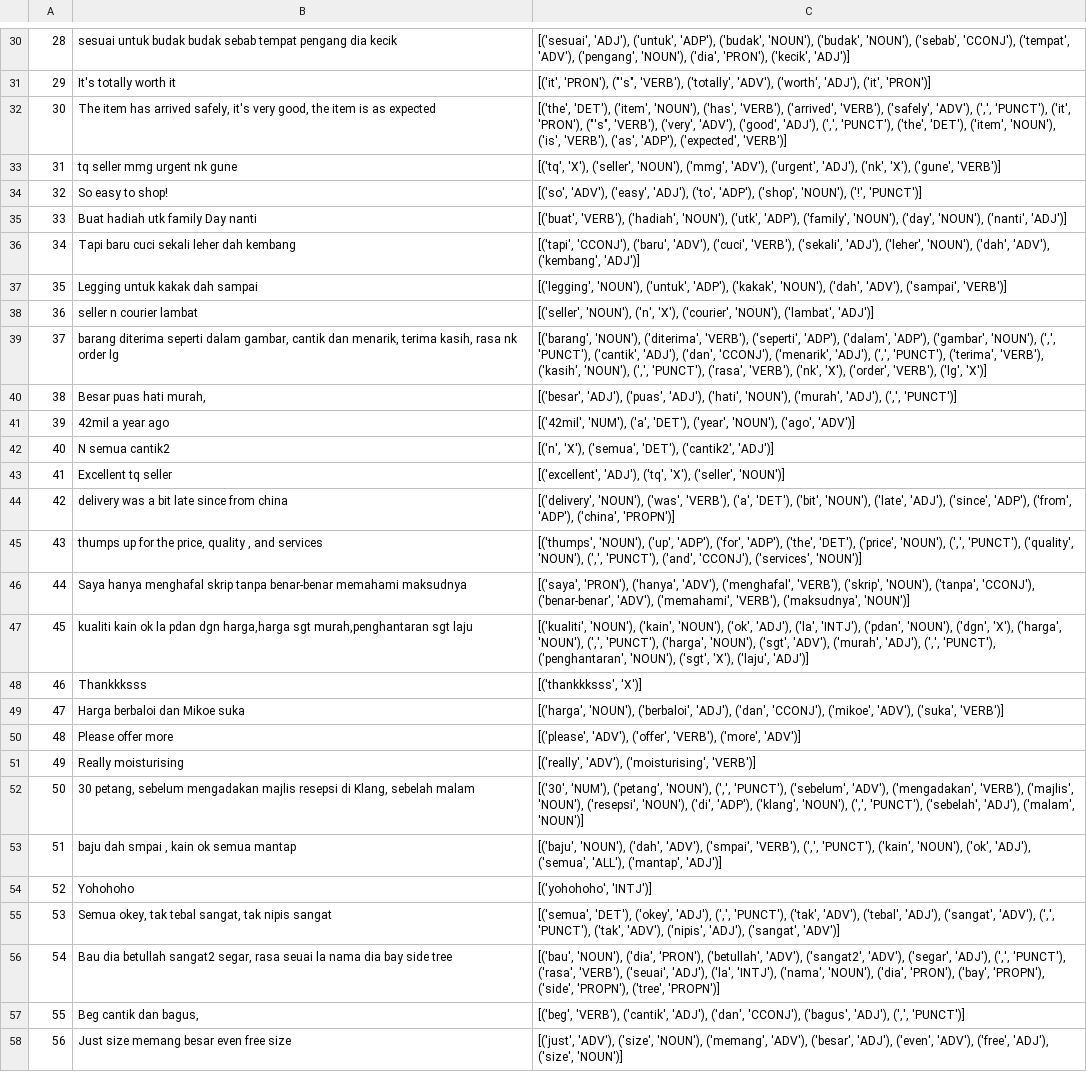
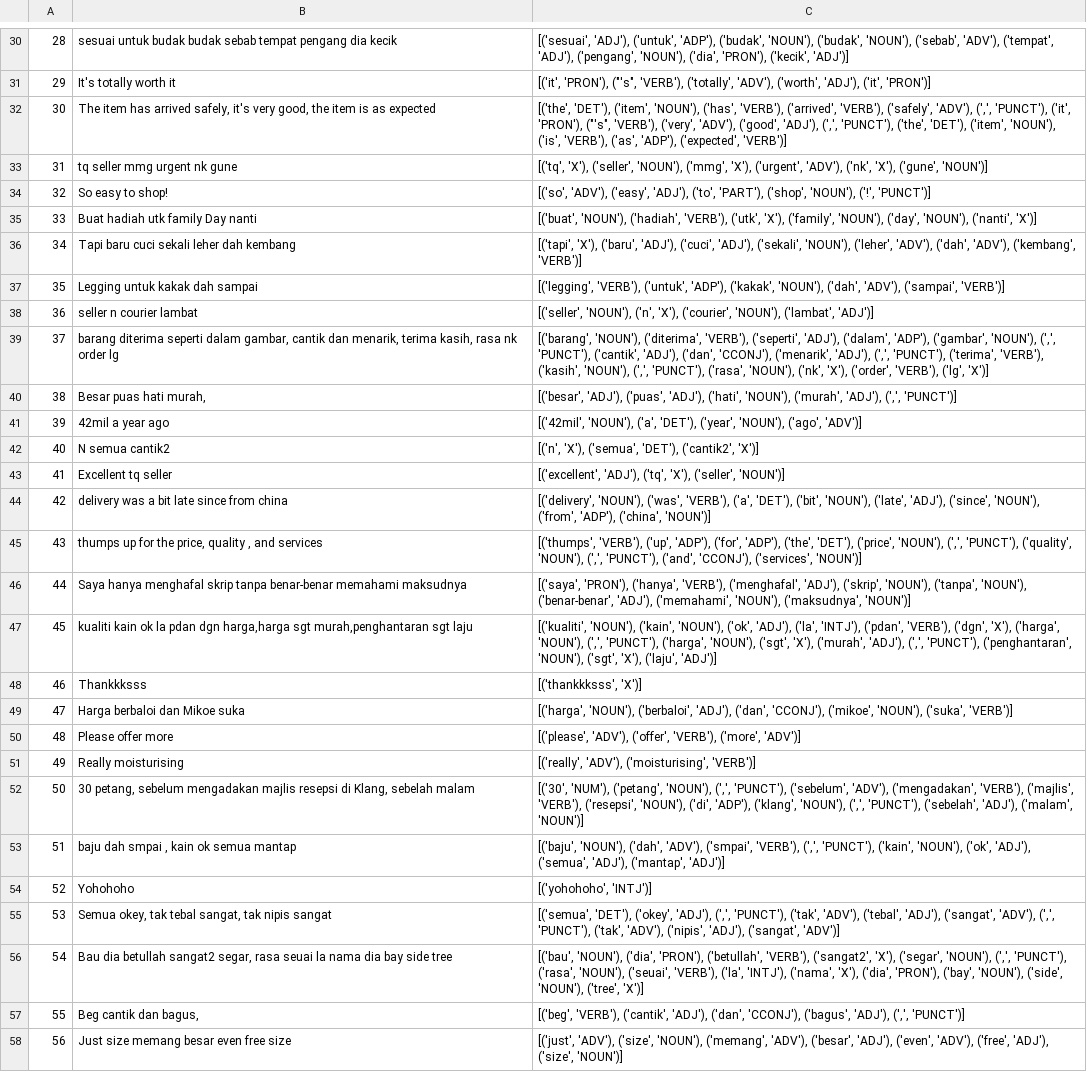
Before and after one commit to Andureal/POS-Tag, a CSV file: ProcessedFile.csv, drawn as a sheet; only a part is shown, gaps mark what is left out; the diff covers the shown part only; the diff names each change by its address in the sheet, - before the commit and + after, or states it on an @@ line.

```diff
--- a/ProcessedFile.csv
+++ b/ProcessedFile.csv
-C30: …'NOUN'), ('sebab', 'CCONJ'), ('tempat', 'ADV'), ('pengang', 'NOUN'),…
+C30: …'NOUN'), ('sebab', 'ADV'), ('tempat', 'ADJ'), ('pengang', 'NOUN'),…
-C33: …'NOUN'), ('mmg', 'ADV'), ('urgent', 'ADJ'), ('nk', 'X'), ('gune', 'VERB')]
+C33: …'NOUN'), ('mmg', 'X'), ('urgent', 'ADV'), ('nk', 'X'), ('gune', 'NOUN')]
-C34: …'ADJ'), ('to', 'ADP'), ('shop', 'NOUN'),…
+C34: …'ADJ'), ('to', 'PART'), ('shop', 'NOUN'),…
-C35: [('buat', 'VERB'), ('hadiah', 'NOUN'), ('utk', 'ADP'), ('family', 'NOUN'), ('day', 'NOUN'), ('nanti', 'ADJ')]
+C35: [('buat', 'NOUN'), ('hadiah', 'VERB'), ('utk', 'X'), ('family', 'NOUN'), ('day', 'NOUN'), ('nanti', 'X')]
-C36: [('tapi', 'CCONJ'), ('baru', 'ADV'), ('cuci', 'VERB'), ('sekali', 'ADJ'), ('leher', 'NOUN'), ('dah', 'ADV'), ('kembang', 'ADJ')]
+C36: [('tapi', 'X'), ('baru', 'ADJ'), ('cuci', 'ADJ'), ('sekali', 'NOUN'), ('leher', 'ADV'), ('dah', 'ADV'), ('kembang', 'VERB')]
-C37: [('legging', 'NOUN'), ('untuk', 'ADP'),…
+C37: [('legging', 'VERB'), ('untuk', 'ADP'),…
-C39: …'VERB'), ('seperti', 'ADP'), ('dalam', 'ADP'), ('gambar', 'NOUN'), (',', 'PUNCT'), ('cantik', 'ADJ'), ('dan', 'CCONJ'), ('menarik', 'ADJ'), (',', 'PUNCT'), ('terima', 'VERB'), ('kasih', 'NOUN'), (',', 'PUNCT'), ('rasa', 'VERB'), ('nk', 'X'),…
+C39: …'VERB'), ('seperti', 'ADJ'), ('dalam', 'ADP'), ('gambar', 'NOUN'), (',', 'PUNCT'), ('cantik', 'ADJ'), ('dan', 'CCONJ'), ('menarik', 'ADJ'), (',', 'PUNCT'), ('terima', 'VERB'), ('kasih', 'NOUN'), (',', 'PUNCT'), ('rasa', 'NOUN'), ('nk', 'X'),…
-C41: [('42mil', 'NUM'), ('a', 'DET'),…
+C41: [('42mil', 'NOUN'), ('a', 'DET'),…
-C42: …'DET'), ('cantik2', 'ADJ')]
+C42: …'DET'), ('cantik2', 'X')]
-C44: …'ADJ'), ('since', 'ADP'), ('from', 'ADP'), ('china', 'PROPN')]
+C44: …'ADJ'), ('since', 'NOUN'), ('from', 'ADP'), ('china', 'NOUN')]
-C45: [('thumps', 'NOUN'), ('up', 'ADP'),…
+C45: [('thumps', 'VERB'), ('up', 'ADP'),…
-C46: …'PRON'), ('hanya', 'ADV'), ('menghafal', 'VERB'), ('skrip', 'NOUN'), ('tanpa', 'CCONJ'), ('benar-benar', 'ADV'), ('memahami', 'VERB'), ('maksudnya', 'NOUN')]
+C46: …'PRON'), ('hanya', 'VERB'), ('menghafal', 'ADJ'), ('skrip', 'NOUN'), ('tanpa', 'NOUN'), ('benar-benar', 'ADJ'), ('memahami', 'NOUN'), ('maksudnya', 'NOUN')]
-C47: …'INTJ'), ('pdan', 'NOUN'), ('dgn', 'X'), ('harga', 'NOUN'), (',', 'PUNCT'), ('harga', 'NOUN'), ('sgt', 'ADV'), ('murah', 'ADJ'),…
+C47: …'INTJ'), ('pdan', 'VERB'), ('dgn', 'X'), ('harga', 'NOUN'), (',', 'PUNCT'), ('harga', 'NOUN'), ('sgt', 'X'), ('murah', 'ADJ'),…
-C49: …'CCONJ'), ('mikoe', 'ADV'), ('suka', 'VERB')]
+C49: …'CCONJ'), ('mikoe', 'NOUN'), ('suka', 'VERB')]
-C52: …'VERB'), ('majlis', 'NOUN'), ('resepsi', 'NOUN'),…
+C52: …'VERB'), ('majlis', 'VERB'), ('resepsi', 'NOUN'),…
-C53: …'ADJ'), ('semua', 'ALL'), ('mantap', 'ADJ')]
+C53: …'ADJ'), ('semua', 'ADJ'), ('mantap', 'ADJ')]
-C56: …'PRON'), ('betullah', 'ADV'), ('sangat2', 'ADV'), ('segar', 'ADJ'), (',', 'PUNCT'), ('rasa', 'VERB'), ('seuai', 'ADJ'), ('la', 'INTJ'), ('nama', 'NOUN'), ('dia', 'PRON'), ('bay', 'PROPN'), ('side', 'PROPN'), ('tree', 'PROPN')]
+C56: …'PRON'), ('betullah', 'VERB'), ('sangat2', 'X'), ('segar', 'NOUN'), (',', 'PUNCT'), ('rasa', 'NOUN'), ('seuai', 'VERB'), ('la', 'INTJ'), ('nama', 'X'), ('dia', 'PRON'), ('bay', 'NOUN'), ('side', 'NOUN'), ('tree', 'X')]
```
Also changed, not shown: 49 edited cells elsewhere in this file, static/uploads/ProcessedFile.csv, 27 other files.
